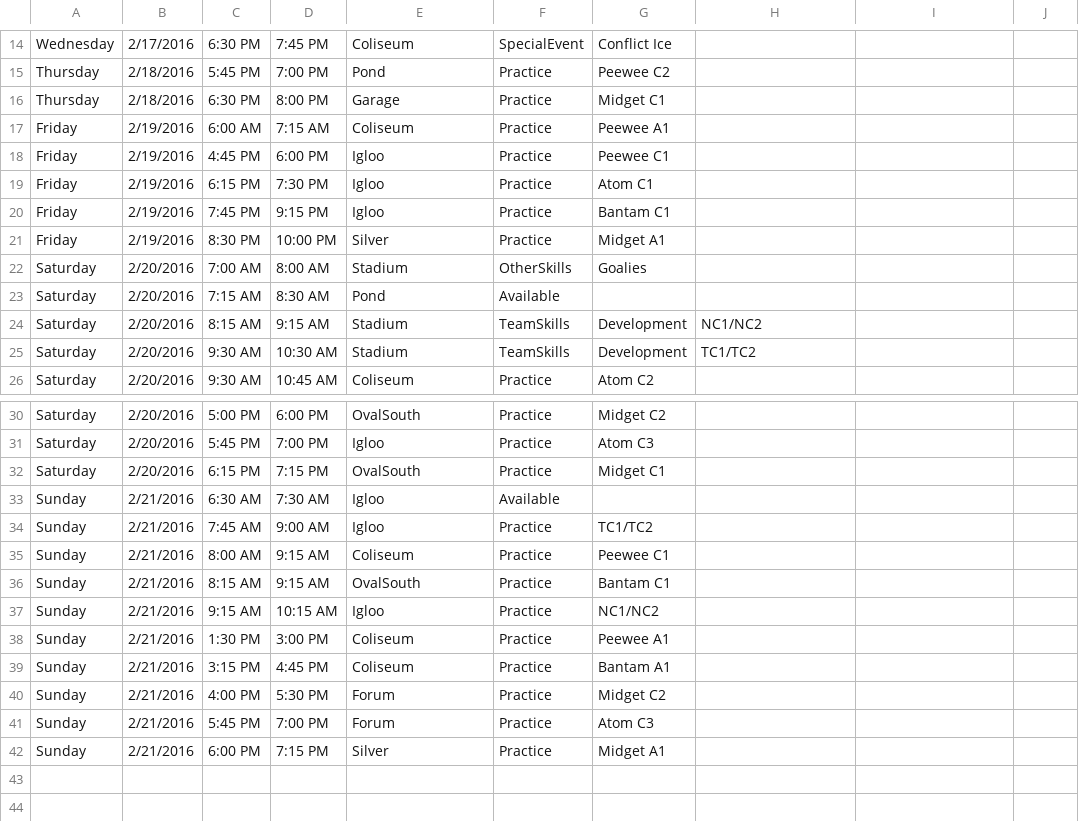
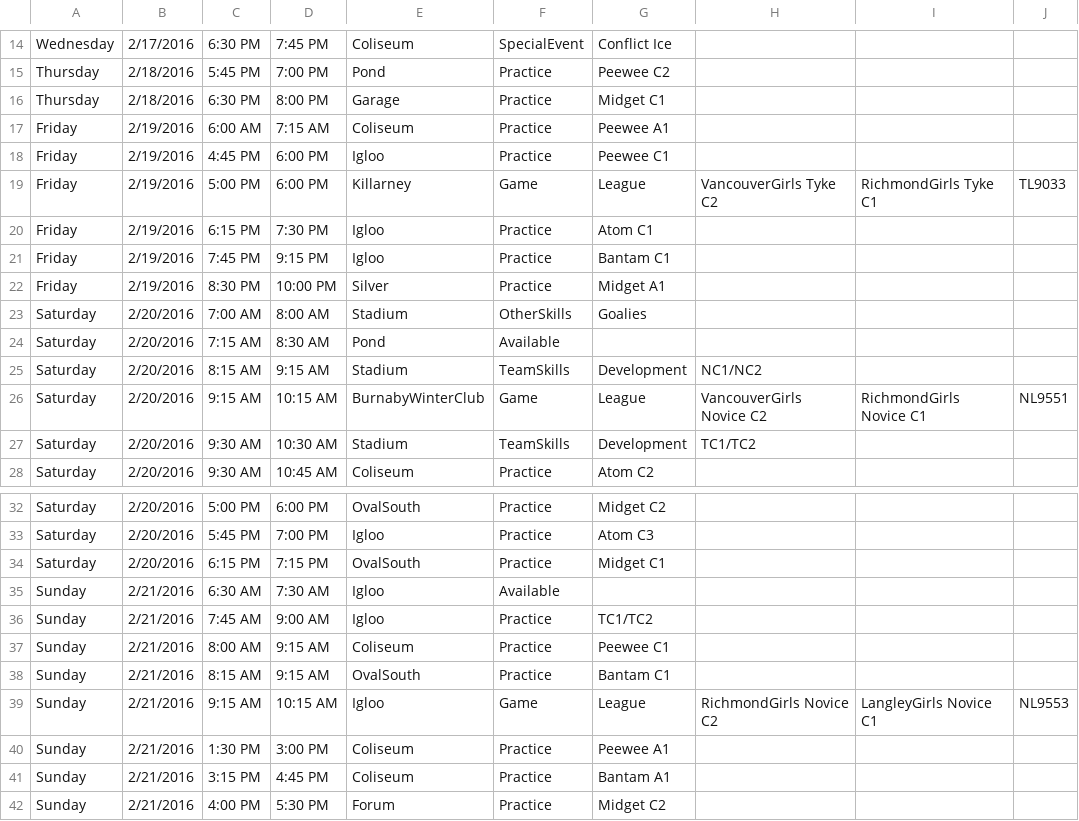
Before and after one commit to hiptopjones/RavensSchedules2015, a CSV file: Weekly/RavensWeeklySchedule-20160215.csv, drawn as a sheet; only a part is shown, gaps mark what is left out; the shorter side is filled out with more unchanged rows.

```diff
--- a/Weekly/RavensWeeklySchedule-20160215.csv
+++ b/Weekly/RavensWeeklySchedule-20160215.csv
@@ -18,2 +18,3 @@ Friday,2/19/2016,6:00 AM,7:15 AM,Coliseum,Practice,Peewee A1
 Friday,2/19/2016,4:45 PM,6:00 PM,Igloo,Practice,Peewee C1
+Friday,2/19/2016,5:00 PM,6:00 PM,Killarney,Game,League,VancouverGirls Tyke C2,RichmondGirls Tyke C1,TL9033
 Friday,2/19/2016,6:15 PM,7:30 PM,Igloo,Practice,Atom C1
@@ -24,2 +25,3 @@ Saturday,2/20/2016,7:15 AM,8:30 AM,Pond,Available
 Saturday,2/20/2016,8:15 AM,9:15 AM,Stadium,TeamSkills,Development,NC1/NC2
+Saturday,2/20/2016,9:15 AM,10:15 AM,BurnabyWinterClub,Game,League,VancouverGirls Novice C2,RichmondGirls Novice C1,NL9551
 Saturday,2/20/2016,9:30 AM,10:30 AM,Stadium,TeamSkills,Development,TC1/TC2
@@ -36,3 +38,3 @@ Sunday,2/21/2016,8:00 AM,9:15 AM,Coliseum,Practice,Peewee C1
 Sunday,2/21/2016,8:15 AM,9:15 AM,OvalSouth,Practice,Bantam C1
-Sunday,2/21/2016,9:15 AM,10:15 AM,Igloo,Practice,NC1/NC2
+Sunday,2/21/2016,9:15 AM,10:15 AM,Igloo,Game,League,RichmondGirls Novice C2,LangleyGirls Novice C1,NL9553
 Sunday,2/21/2016,1:30 PM,3:00 PM,Coliseum,Practice,Peewee A1
```
Also changed, not shown: Weekly/RavensWeeklySchedule-20160104.csv, Weekly/RavensWeeklySchedule-20160111.csv, 6 other files.
